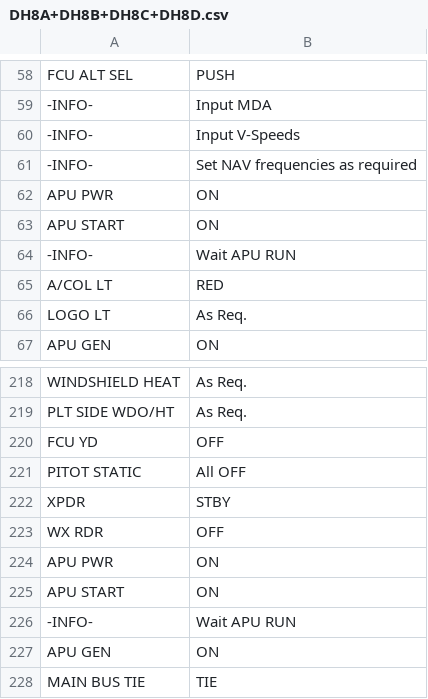
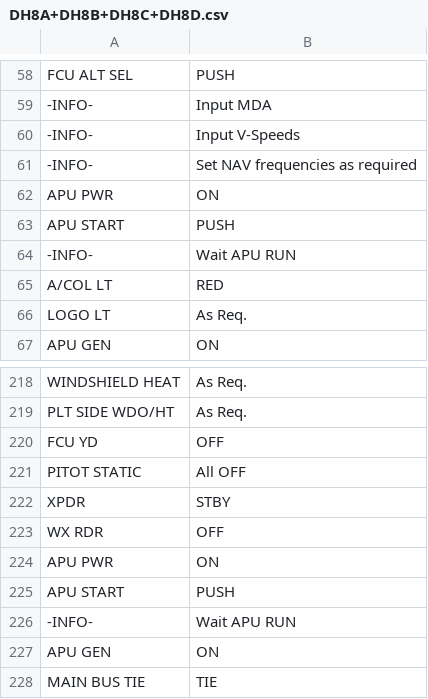
Before and after one commit to norrisng/checkli.st, a CSV file: lists/DH8A+DH8B+DH8C+DH8D.csv, drawn as a sheet; only a part is shown, gaps mark what is left out.

Commit message:
Update DH8 Checklist

```diff
--- a/lists/DH8A+DH8B+DH8C+DH8D.csv
+++ b/lists/DH8A+DH8B+DH8C+DH8D.csv
@@ -62,3 +62,3 @@ FCU ALT SEL,PUSH
 APU PWR,ON
-APU START,ON
+APU START,PUSH
 -INFO-,Wait APU RUN
@@ -224,3 +224,3 @@ WX RDR,OFF
 APU PWR,ON
-APU START,ON
+APU START,PUSH
 -INFO-,Wait APU RUN
```
